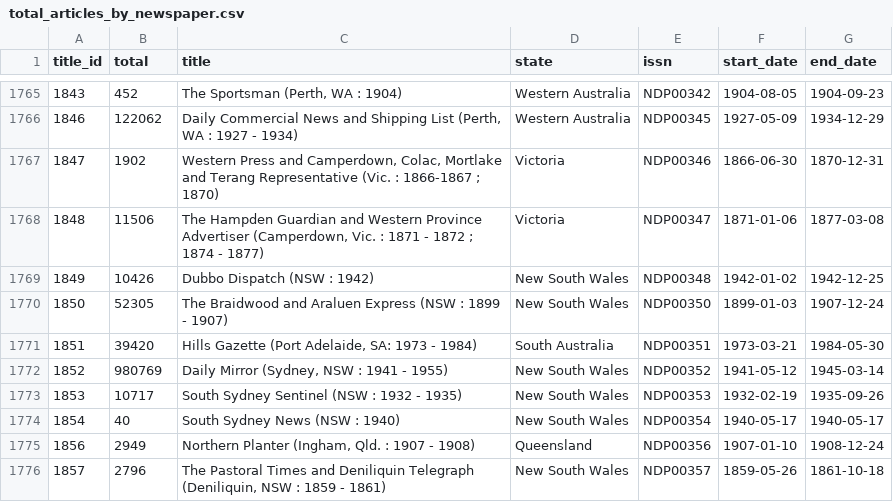
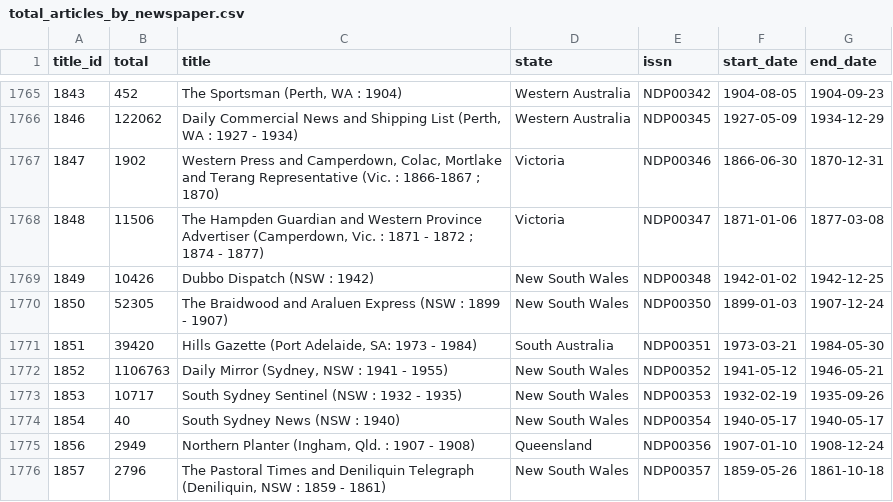
Before and after one commit to wragge/trove-newspaper-totals, a CSV file: data/total_articles_by_newspaper.csv, drawn as a sheet; only a part is shown, gaps mark what is left out.

```diff
--- a/data/total_articles_by_newspaper.csv
+++ b/data/total_articles_by_newspaper.csv
@@ -1771,3 +1771,3 @@ title_id,total,title,state,issn,start_date,end_date
 1851,39420,"Hills Gazette (Port Adelaide, SA: 1973 - 1984)",South Australia,NDP00351,1973-03-21,1984-05-30
-1852,980769,"Daily Mirror (Sydney, NSW : 1941 - 1955)",New South Wales,NDP00352,1941-05-12,1945-03-14
+1852,1106763,"Daily Mirror (Sydney, NSW : 1941 - 1955)",New South Wales,NDP00352,1941-05-12,1946-05-21
 1853,10717,South Sydney Sentinel (NSW : 1932 - 1935),New South Wales,NDP00353,1932-02-19,1935-09-26
```
Also changed, not shown: data/total_articles_by_category.csv, data/total_articles_by_year.csv, 2 other files.
